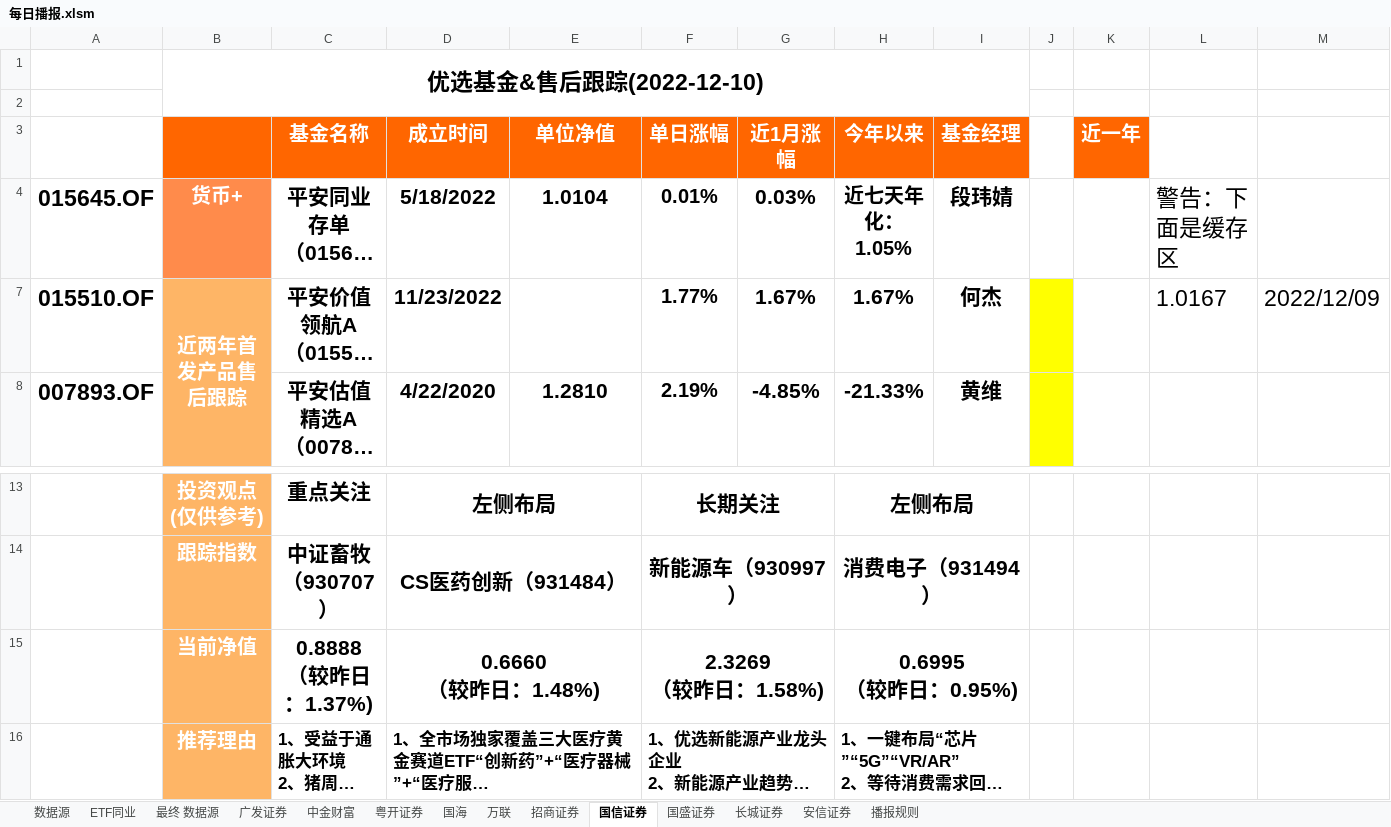
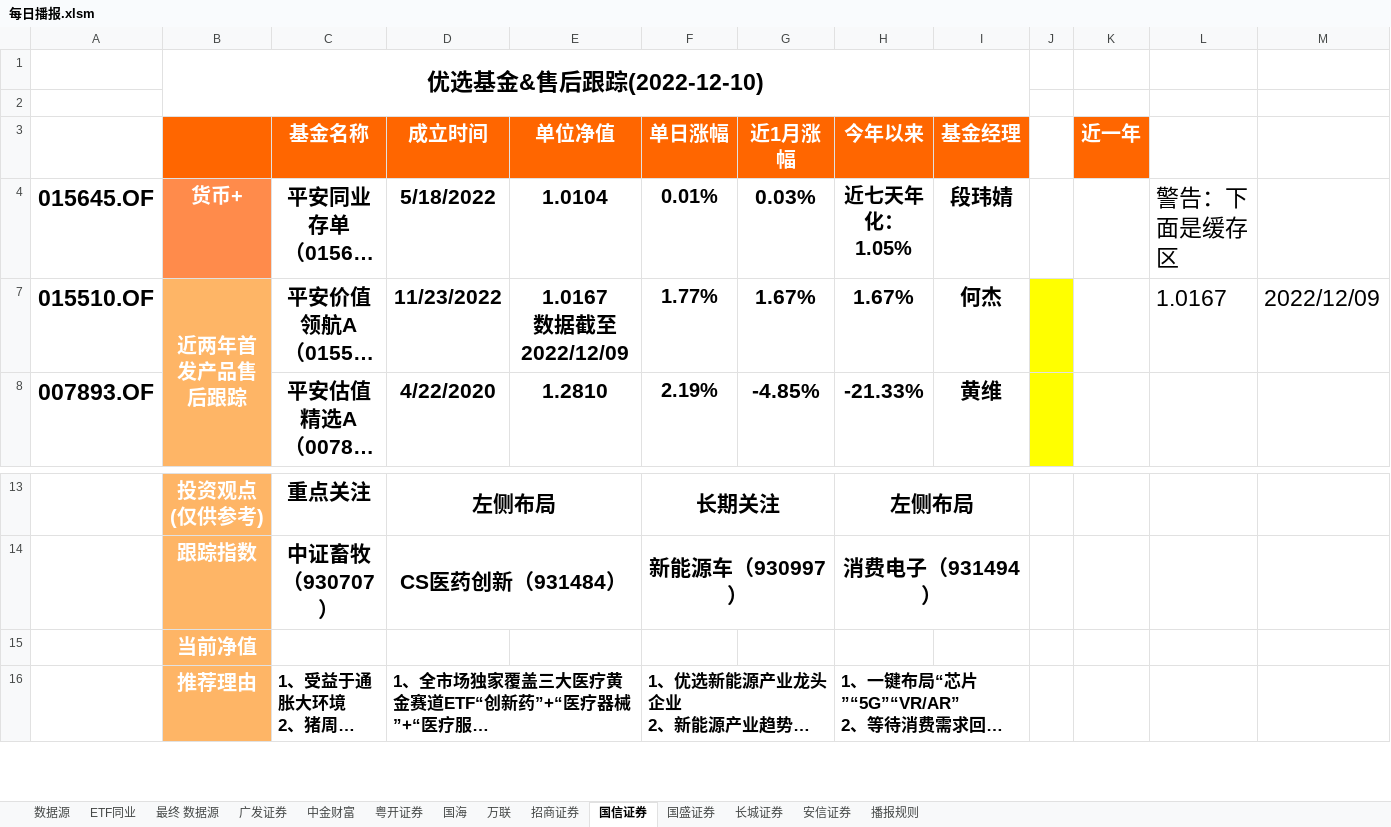
Before and after one commit to lightouo/Wind_Exporter_lite, an Excel workbook: template/每日播报.xlsm, sheet 国信证券, drawn as a sheet; only a part is shown, gaps mark what is left out; long unchanged cells end in …; values as stored, in another font and other column widths than the file's, no borders; charts and pictures and conditional formats not drawn; removed rows and columns are numbered as before the commit, all else as after; ↵ is a line break in a cell; the diff names each change by its address in the sheet, - before the commit and + after, or states it on an @@ line.

```diff
--- a/template/每日播报.xlsm (sheet 国信证券)
+++ b/template/每日播报.xlsm (sheet 国信证券)
-E7 (单位净值): (empty)
+E7 (单位净值): 1.0167 ↵ 数据截至2022/12/09
-row 15:  | 当前净值 | 0.8888 ↵ （较昨日：1.37%) | 0.6660 ↵ （较昨日：1.48%) |  | 2.3269 ↵ （较昨日：1.58%) |  | 0.6995 ↵ （较昨日：0.95%)
+row 15:  | 当前净值
```
Also changed, not shown: sheet 长城证券, sheet 安信证券, sheet 国海, sheet 中金财富, sheet 万联, sheet 粤开证券, 2 more sheets, formulas that keep their value, charts or pictures, 3 other files.
